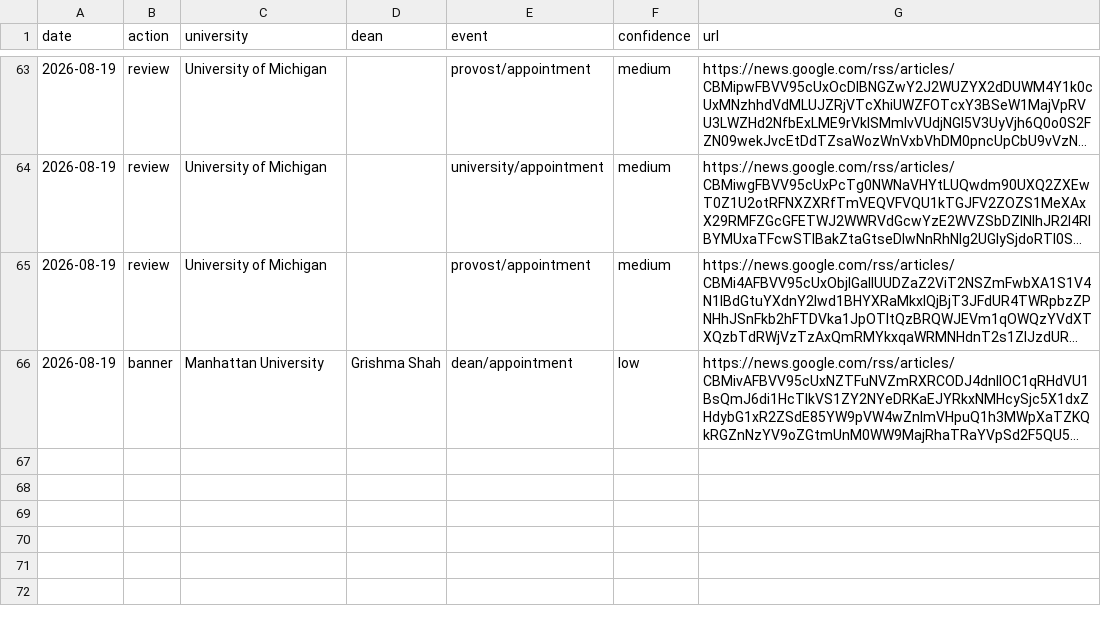
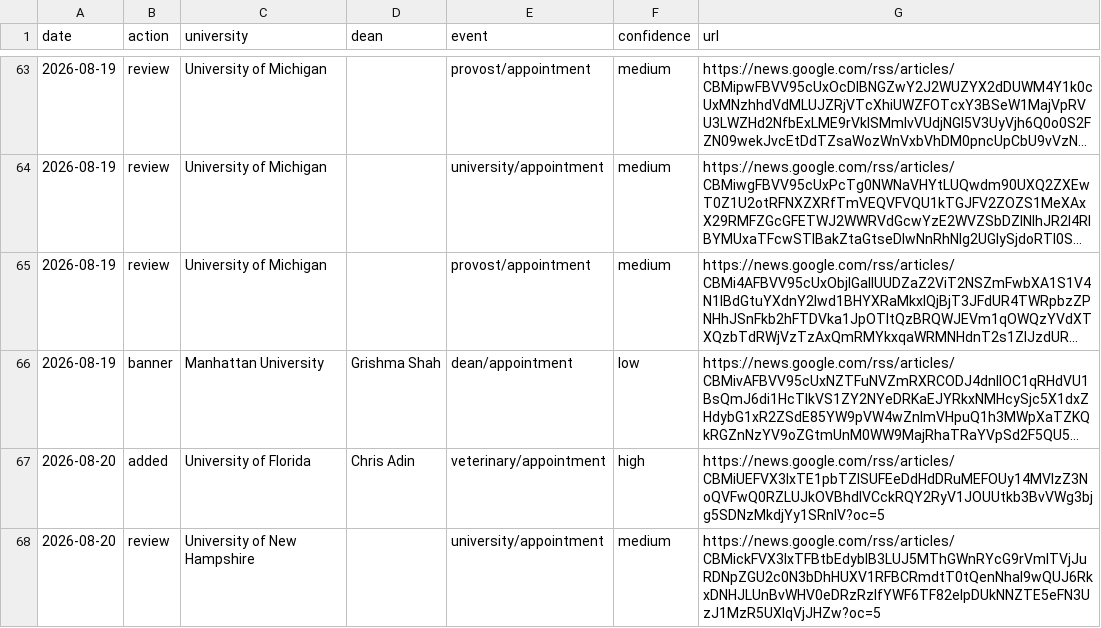
Before and after one commit to zjustinr/Dean-Tracker-Dashboard, a CSV file: attached_assets/news_scout_log.csv, drawn as a sheet; only a part is shown, gaps mark what is left out; long unchanged cells end in …; the diff names each change by its address in the sheet, - before the commit and + after, or states it on an @@ line.

```diff
--- a/attached_assets/news_scout_log.csv
+++ b/attached_assets/news_scout_log.csv
+row 67: 2026-08-20 | added | University of Florida | Chris Adin | veterinary/appointment | high | https://news.google.com/rss/articles/CBMiUEFVX3lxTE1pbTZlSUFEeDdHdDRuMEFOUy14MVIzZ3NoQVFwQ0RZLUJkOVBhdlVCckRQY2RyV1JOUUtkb3BvVWg3bjg5SDNzMkdjYy1SRnlV?oc=5
+row 68: 2026-08-20 | review | University of New Hampshire |  | university/appointment | medium | https://news.google.com/rss/articles/CBMickFVX3lxTFBtbEdyblB3LUJ5MThGWnRYcG9rVmlTVjJuRDNpZGU2c0N3bDhHUXV1RFBCRmdtT0tQenNhal9wQUJ6RkxDNHJLUnBvWHV0eDRzRzlfYWF6TF82elpDUkNNZTE5eFN3UzJ1MzR5UXlqVjJHZw?oc=5
```
Also changed, not shown: 6 other files.
